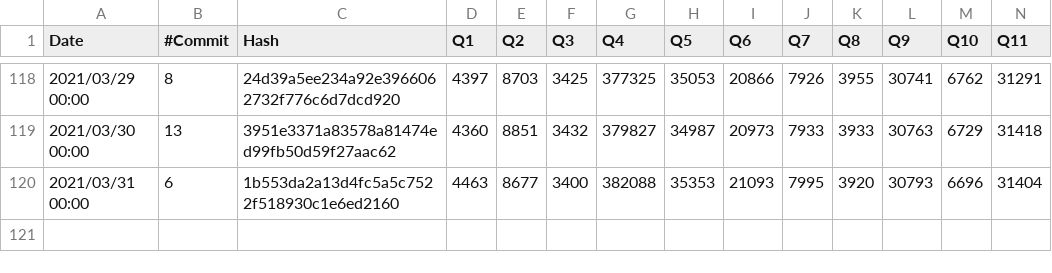
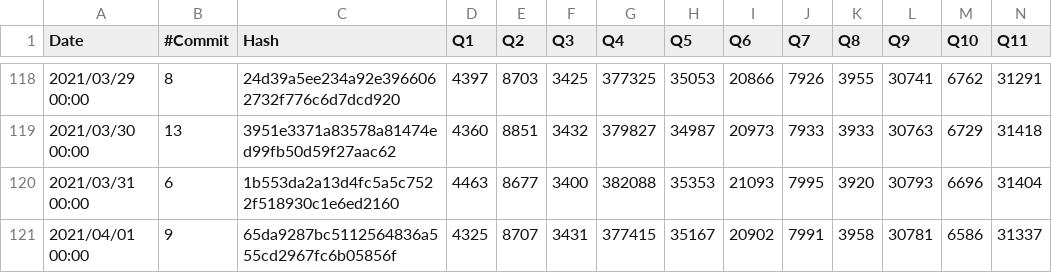
Before and after one commit to maropu/spark-tpcds-datagen, a CSV file: reports/tpcds-avg-results.csv, drawn as a sheet; only a part is shown, gaps mark what is left out; rows hold the shown columns only; the diff names each change by its address in the sheet, - before the commit and + after, or states it on an @@ line.

Commit message:
[AUTOMATICALLY GENERATED] Update TPCDS reports at 2021-04-01 00:00:00+00:00)

```diff
--- a/reports/tpcds-avg-results.csv
+++ b/reports/tpcds-avg-results.csv
+row 121: 2021/04/01 00:00 | 9 | 65da9287bc5112564836a555cd2967fc6b05856f | 4325 | 8707 | 3431 | 377415 | 35167 | 20902 | 7991 | 3958 | 30781 | 6586 | 31337
```
